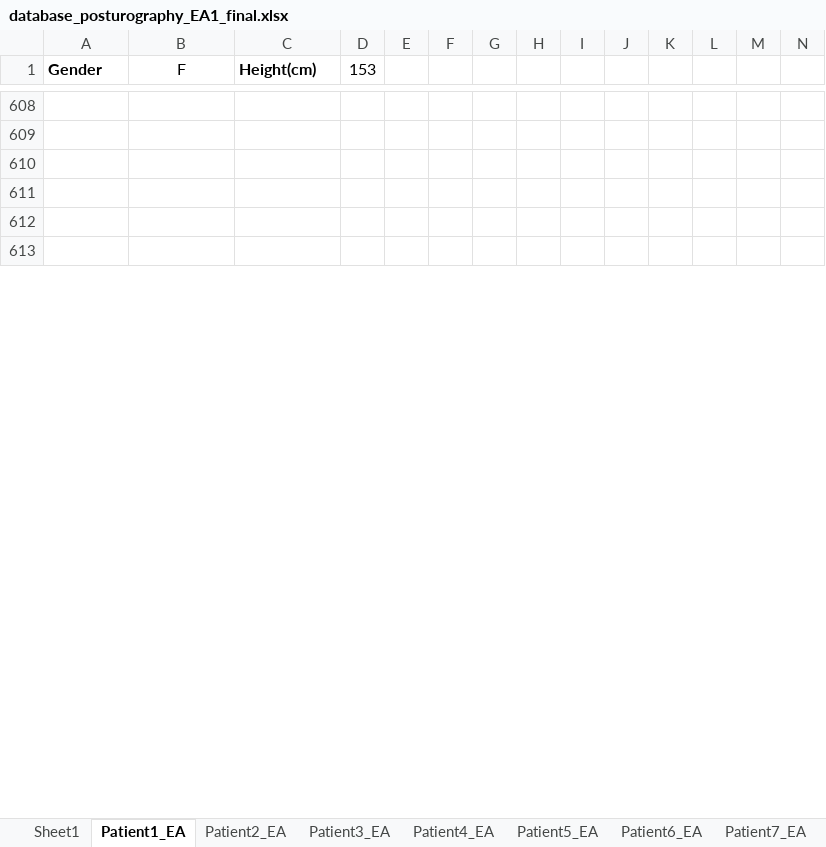
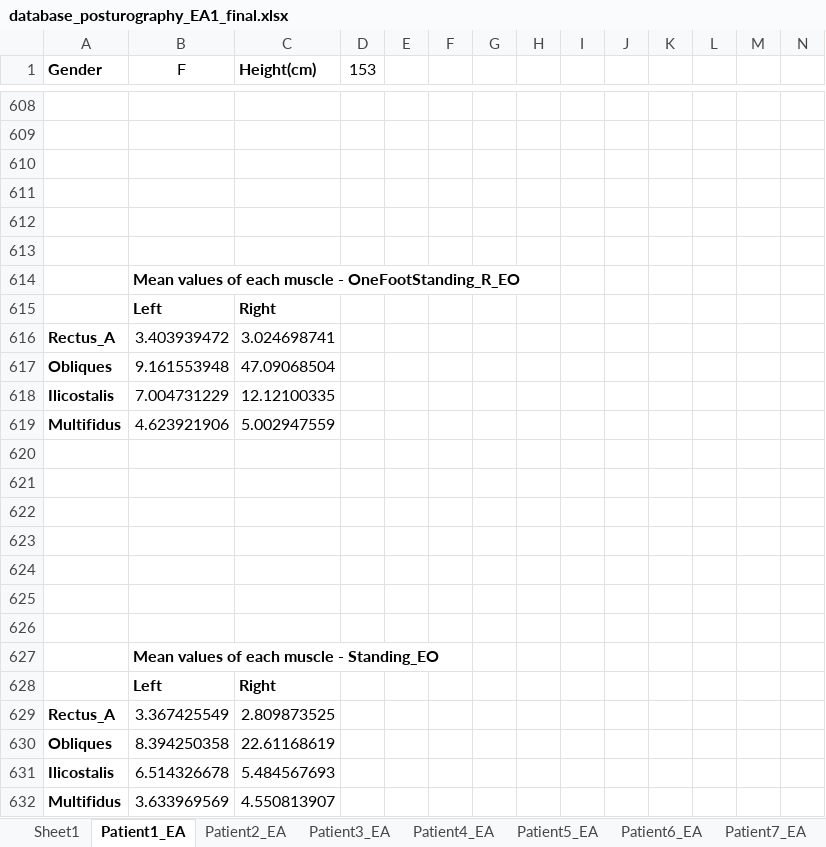
Before and after one commit to DFNOsorio/tonusMuscular, an Excel workbook: Excel_database/database_posturography_EA1_final.xlsx, sheet Patient1_EA, drawn as a sheet; only a part is shown, gaps mark what is left out; values as stored, in another font and other column widths than the file's, no borders; rows hold the shown columns only; the diff covers the shown part only; the diff names each change by its address in the sheet, - before the commit and + after, or states it on an @@ line.

```diff
--- a/Excel_database/database_posturography_EA1_final.xlsx (sheet Patient1_EA)
+++ b/Excel_database/database_posturography_EA1_final.xlsx (sheet Patient1_EA)
+row 614:  | Mean values of each muscle - OneFootStanding_R_EO
+row 615:  | Left | Right
+row 616: Rectus_A | 3.403939472 | 3.024698741
+row 617: Obliques | 9.161553948 | 47.09068504
+row 618: Ilicostalis | 7.004731229 | 12.12100335
+row 619: Multifidus | 4.623921906 | 5.002947559
+row 620: (empty)
+row 621: (empty)
+row 622: (empty)
+row 623: (empty)
+row 624: (empty)
+row 625: (empty)
+row 626: (empty)
+row 627:  | Mean values of each muscle - Standing_EO
+row 628:  | Left | Right
+row 629: Rectus_A | 3.367425549 | 2.809873525
+row 630: Obliques | 8.394250358 | 22.61168619
+row 631: Ilicostalis | 6.514326678 | 5.484567693
+row 632: Multifidus | 3.633969569 | 4.550813907
```
Also changed, not shown: 91 added rows, 110 removed rows and 15 edited cells elsewhere in this sheet, sheet Patient4_EA, sheet Patient9_EA, sheet Patient7_EA, sheet Patient8_EA, sheet Patient6_EA, sheet Patient3_EA, 3 more sheets, Excel_database/database_posturography_over30 _final.xlsx, 13 other files.
